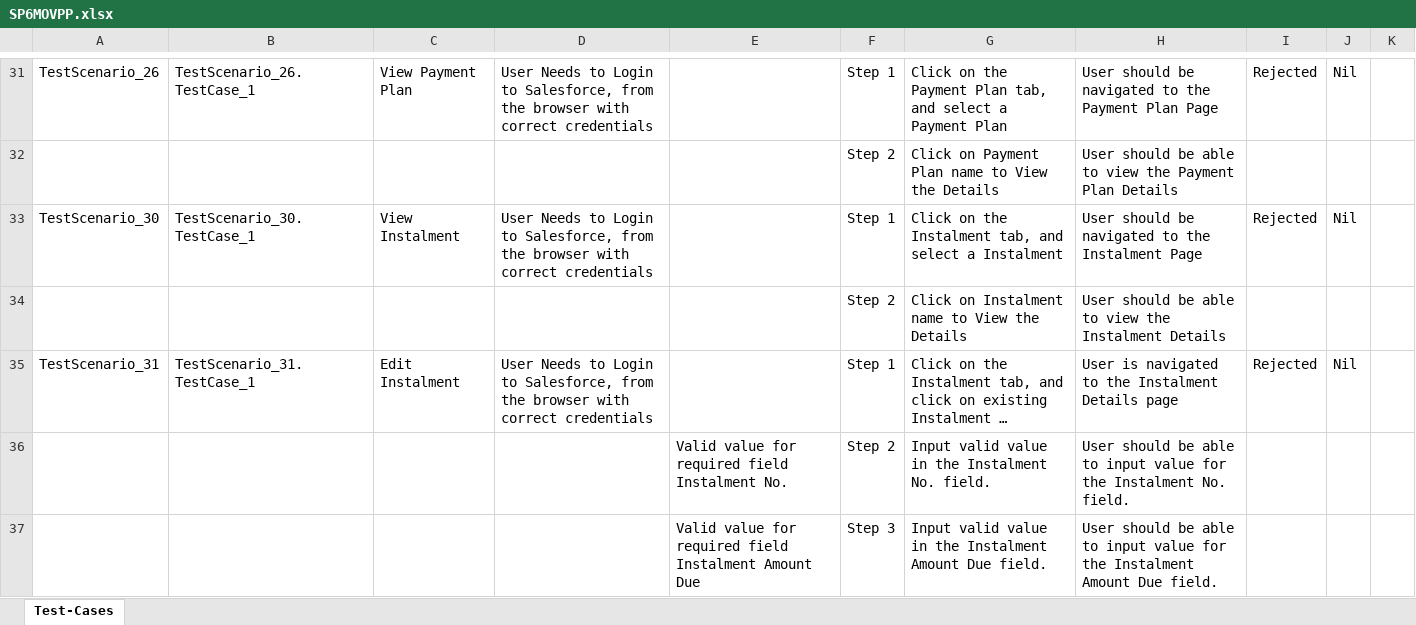
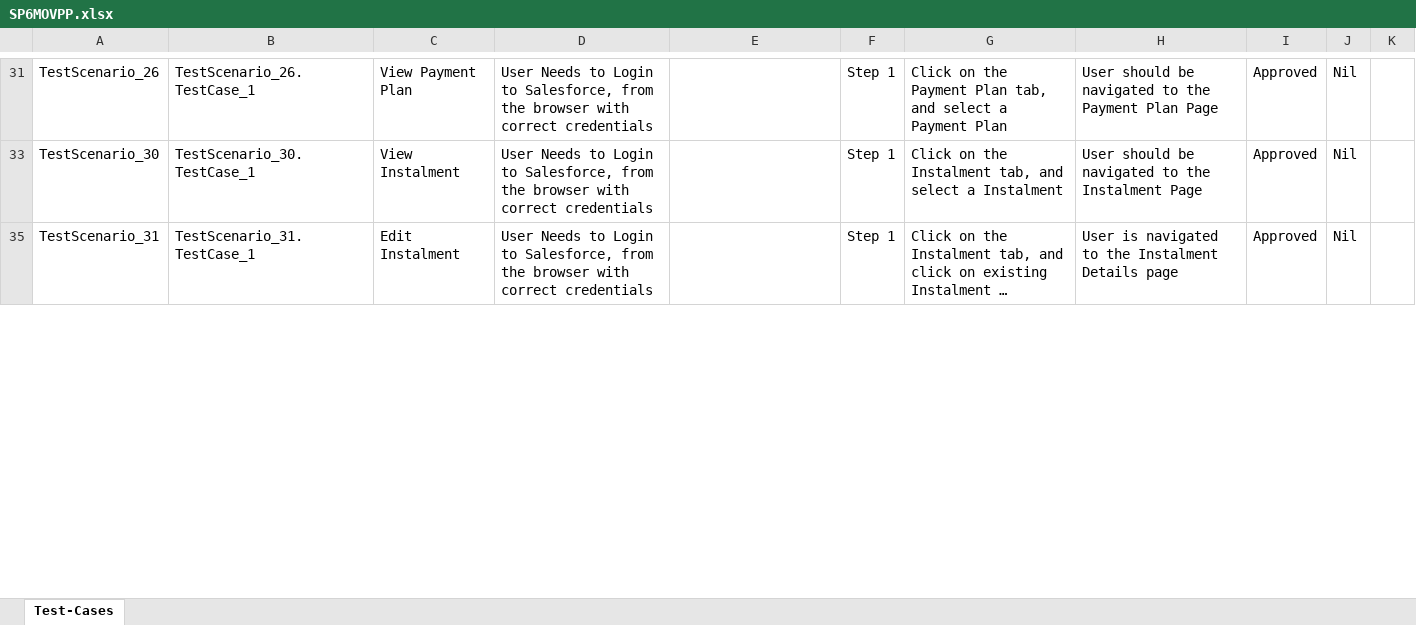
Before and after one commit to ShaikMohamedIrfan/NewSeswaterProject, an Excel workbook: SP6MOVPP.xlsx, sheet Test-Cases, drawn as a sheet; only a part is shown, gaps mark what is left out; long unchanged cells end in …; values as stored, in another font and other column widths than the file's, no borders; table styles not drawn; the diff covers the shown part only; the diff names each change by its address in the sheet, - before the commit and + after, or states it on an @@ line.

```diff
--- a/SP6MOVPP.xlsx (sheet Test-Cases)
+++ b/SP6MOVPP.xlsx (sheet Test-Cases)
-I31: Rejected
+I31: Approved
@@ row 32 hidden:  |  |  |  |  | Step 2 | Click on Payment Plan name to View the Details | User should be able to view the Payment Plan Details @@
-I33: Rejected
+I33: Approved
@@ row 34 hidden:  |  |  |  |  | Step 2 | Click on Instalment name to View the Details | User should be able to view the Instalment Details @@
-I35: Rejected
+I35: Approved
@@ row 36 hidden:  |  |  |  | Valid value for required field Instalment No. | Step 2 | Input valid value in the Instalment No. field. | User should be able to input value for the Instalment No. field. @@
@@ row 37 hidden:  |  |  |  | Valid value for required field Instalment Amount Due | Step 3 | Input valid value in the Instalment Amount Due field. | User should be able to input value for the Instalment Amount Due field. @@
```
Also changed, not shown: 28 hidden or unhidden rows and 21 edited cells elsewhere in this sheet.
